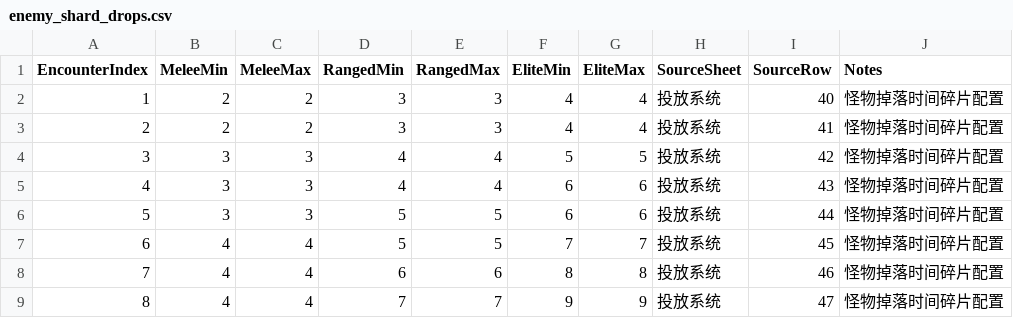
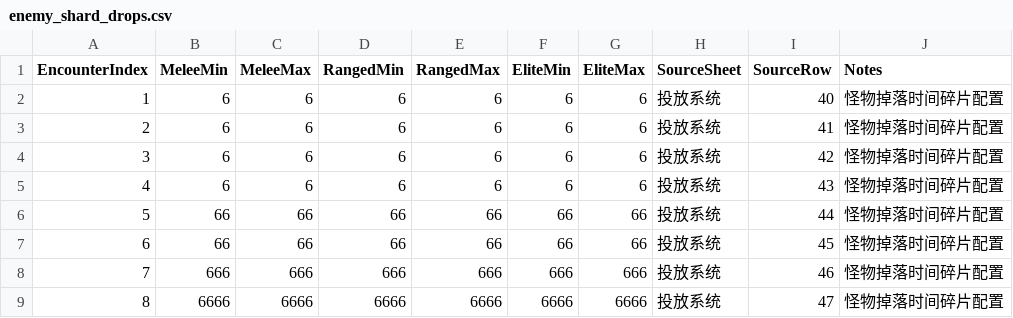
Before and after one commit to lyouduan/ReEcho, a CSV file: Content/Data/enemy_shard_drops.csv, drawn as a sheet.

Commit message:
[EGAO PARTY] Retune stage numbers to 彩蛋关卡.xlsx and replace echo-anchor spawning with full-map random
Stage retuning (per 彩蛋关卡.xlsx as it stands now):
- enemy_combat_stats.csv: HP/ATK by combat index rewritten to 1/1/5/100/1000/5000/5000/10000 with ATK=1 throughout.
- encounter_waves.csv: melee/ranged/elite per wave rewritten from the wave table (e.g. stage 6 = 120/100/130, Boss wave = 80/50/40).
- enemy_shard_drops.csv: per-combat shard drop mirrored from the 时间碎片单只 column (6/6/6/6/66/66/666/6666).

Spawn overhaul: the echo-anchor concept is dropped. spawn_policy gains FullMapRandom; when set,
FReEchoSpawnResolver scatters enemies uniformly across the whole arena bounds, ignores the echo
anchor, and never enforces spacing, so it can hold the hundreds of concurrent enemies the retuned
waves imply. GameMode stops evaluating/forwarding the echo anchor in that mode. DeterministicSpawnResolver
test updated to assert the full-map random contract (deterministic, inside bounds, player-distance
honored, always succeeds, no echo anchor used).

```diff
--- a/Content/Data/enemy_shard_drops.csv
+++ b/Content/Data/enemy_shard_drops.csv
@@ -1,9 +1,9 @@
 EncounterIndex,MeleeMin,MeleeMax,RangedMin,RangedMax,EliteMin,EliteMax,SourceSheet,SourceRow,Notes
-1,2,2,3,3,4,4,投放系统,40,怪物掉落时间碎片配置
-2,2,2,3,3,4,4,投放系统,41,怪物掉落时间碎片配置
-3,3,3,4,4,5,5,投放系统,42,怪物掉落时间碎片配置
-4,3,3,4,4,6,6,投放系统,43,怪物掉落时间碎片配置
-5,3,3,5,5,6,6,投放系统,44,怪物掉落时间碎片配置
-6,4,4,5,5,7,7,投放系统,45,怪物掉落时间碎片配置
-7,4,4,6,6,8,8,投放系统,46,怪物掉落时间碎片配置
-8,4,4,7,7,9,9,投放系统,47,怪物掉落时间碎片配置
+1,6,6,6,6,6,6,投放系统,40,怪物掉落时间碎片配置
+2,6,6,6,6,6,6,投放系统,41,怪物掉落时间碎片配置
+3,6,6,6,6,6,6,投放系统,42,怪物掉落时间碎片配置
+4,6,6,6,6,6,6,投放系统,43,怪物掉落时间碎片配置
+5,66,66,66,66,66,66,投放系统,44,怪物掉落时间碎片配置
+6,66,66,66,66,66,66,投放系统,45,怪物掉落时间碎片配置
+7,666,666,666,666,666,666,投放系统,46,怪物掉落时间碎片配置
+8,6666,6666,6666,6666,6666,6666,投放系统,47,怪物掉落时间碎片配置
```
Also changed, not shown: Content/Data/encounter_waves.csv, Content/Data/enemy_combat_stats.csv, 6 other files.
